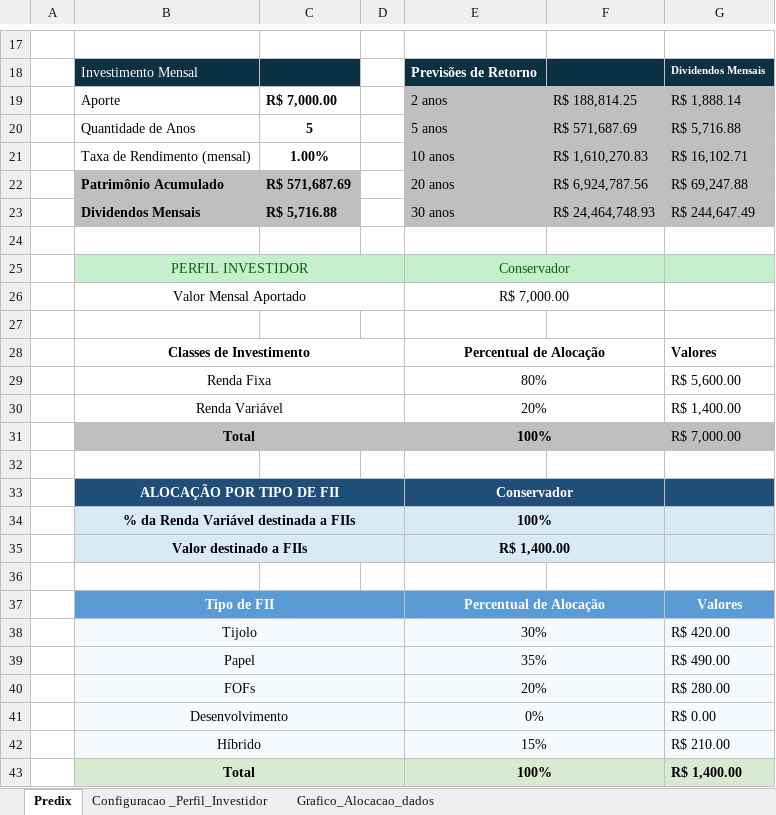
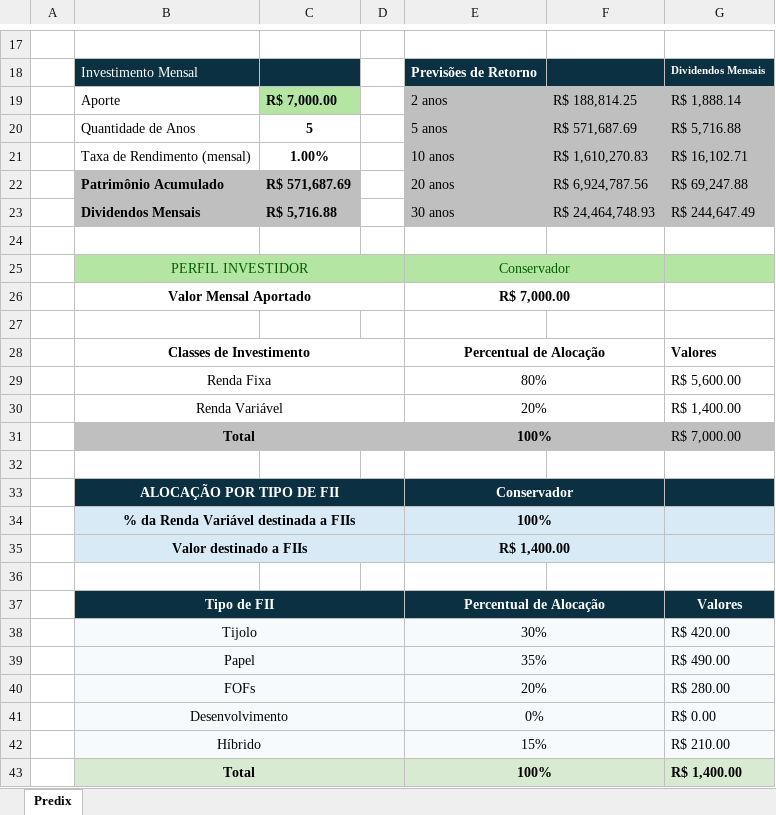
Before and after one commit to Whiteturkishcat/Predix_Finance_Carteira_FIIs, an Excel workbook: Predix Finance - FIIS.xlsx, sheet Predix, drawn as a sheet; only a part is shown, gaps mark what is left out; values as stored, in another font and other column widths than the file's, no borders; charts and pictures and conditional formats not drawn; the diff names each change by its address in the sheet, - before the commit and + after, or states it on an @@ line.

```diff
--- a/Predix Finance - FIIS.xlsx (sheet Predix)
+++ b/Predix Finance - FIIS.xlsx (sheet Predix)
@@ sheet tab hidden: Configuracao _Perfil_Investidor @@
@@ sheet tab hidden: Grafico_Alocacao_dados @@
-C19 fill: none
+C19 fill: #B4E5A2
-B25:G25 fill: #C6EFCE
+B25:G25 fill: #B4E5A2
-B26 bold: off
+B26 bold: on
-E26 bold: off
+E26 bold: on
-B33:G33 fill: #1F4E78
+B33:G33 fill: #0B3041
-B37:G37 fill: #5B9BD5
+B37:G37 fill: #0B3041
```
